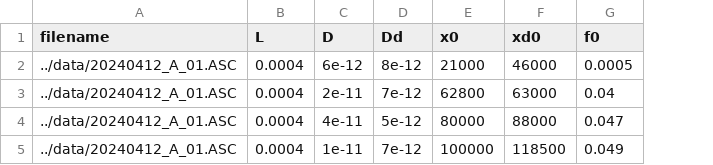
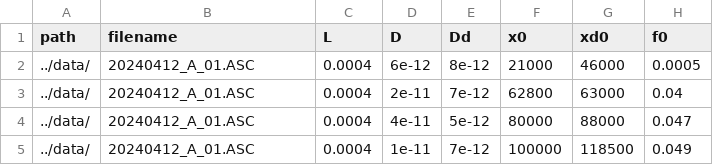
Before and after one commit to neil51/thesis_evaluation, a CSV file: src/20240412.csv, drawn as a sheet; only a part is shown; addresses are those after the commit; the diff names each change by its address in the sheet, - before the commit and + after, or states it on an @@ line.

```diff
--- a/src/20240412.csv
+++ b/src/20240412.csv
+column A (path), rows 2-5: all ../data/
-B2:B5 (filename): ../data/20240412_A_01.ASC
+B2:B5 (filename): 20240412_A_01.ASC
```
Also changed, not shown: 13 other files.
